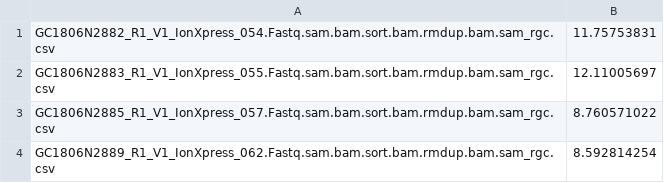
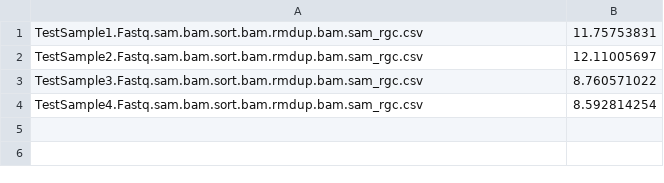
Before and after one commit to TheragenGenomecare/GenomomFF, a CSV file: testing/read_bininfo.csv, drawn as a sheet.

```diff
--- a/testing/read_bininfo.csv
+++ b/testing/read_bininfo.csv
@@ -1,4 +1,4 @@
-GC1806N2882_R1_V1_IonXpress_054.Fastq.sam.bam.sort.bam.rmdup.bam.sam_rgc.csv,11.75753831
-GC1806N2883_R1_V1_IonXpress_055.Fastq.sam.bam.sort.bam.rmdup.bam.sam_rgc.csv,12.11005697
-GC1806N2885_R1_V1_IonXpress_057.Fastq.sam.bam.sort.bam.rmdup.bam.sam_rgc.csv,8.760571022
-GC1806N2889_R1_V1_IonXpress_062.Fastq.sam.bam.sort.bam.rmdup.bam.sam_rgc.csv,8.592814254
+TestSample1.Fastq.sam.bam.sort.bam.rmdup.bam.sam_rgc.csv,11.75753831
+TestSample2.Fastq.sam.bam.sort.bam.rmdup.bam.sam_rgc.csv,12.11005697
+TestSample3.Fastq.sam.bam.sort.bam.rmdup.bam.sam_rgc.csv,8.760571022
+TestSample4.Fastq.sam.bam.sort.bam.rmdup.bam.sam_rgc.csv,8.592814254
```
Also changed, not shown: testing/rl_bininfo.csv, training/RL/rl_bininfo_4.csv, 9 other files.
